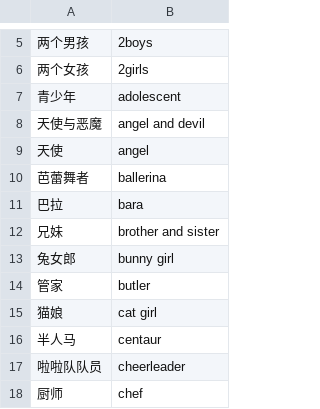
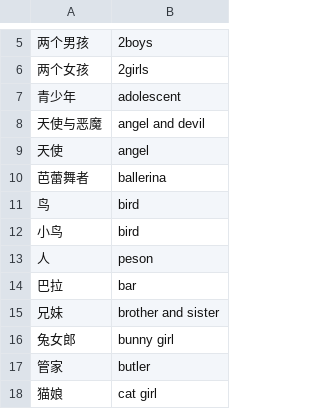
Before and after one commit to guojijun/ComfyUI_GJJ_Nodes, a TSV file: presets/translations/zh_en.tsv, drawn as a sheet; only a part is shown, gaps mark what is left out; the shorter side is filled out with more unchanged rows.

```diff
--- a/presets/translations/zh_en.tsv
+++ b/presets/translations/zh_en.tsv
@@ -10,3 +10,6 @@
 芭蕾舞者	ballerina
-巴拉	bara
+鸟	bird
+小鸟	bird
+人	peson
+巴拉	bar
 兄妹	brother and sister
```
Also changed, not shown: 58 other files.
